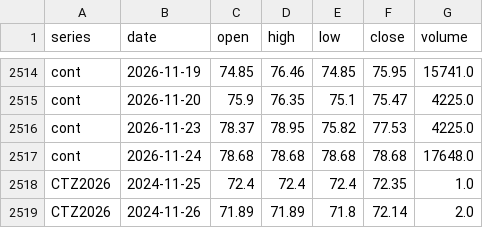
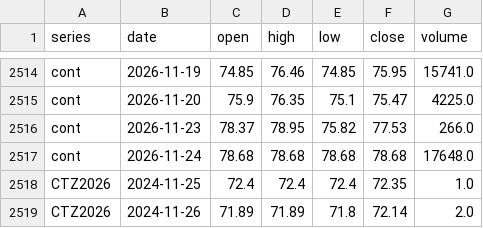
Before and after one commit to BMR-Com/Brazil--trade, a CSV file: data/ohlc/CT.csv, drawn as a sheet; only a part is shown, gaps mark what is left out.

```diff
--- a/data/ohlc/CT.csv
+++ b/data/ohlc/CT.csv
@@ -2515,3 +2515,3 @@ cont,2026-11-19,74.85,76.46,74.85,75.95,15741.0
 cont,2026-11-20,75.9,76.35,75.1,75.47,4225.0
-cont,2026-11-23,78.37,78.95,75.82,77.53,4225.0
+cont,2026-11-23,78.37,78.95,75.82,77.53,266.0
 cont,2026-11-24,78.68,78.68,78.68,78.68,17648.0
```
Also changed, not shown: data/ohlc/CC.csv, data/ohlc/SB.csv, 20 other files.
